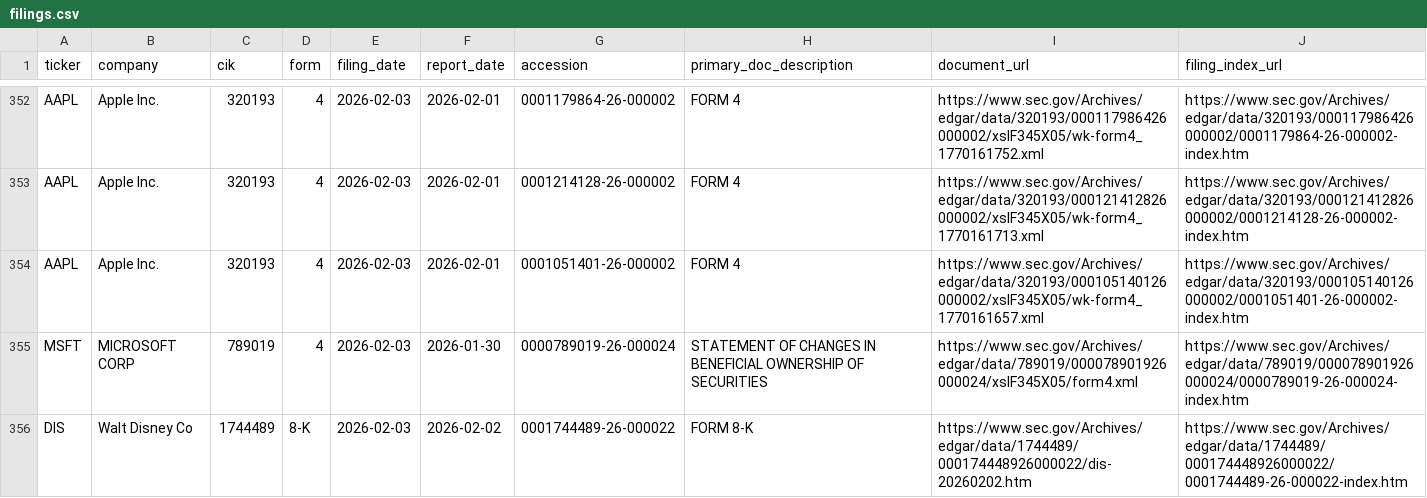
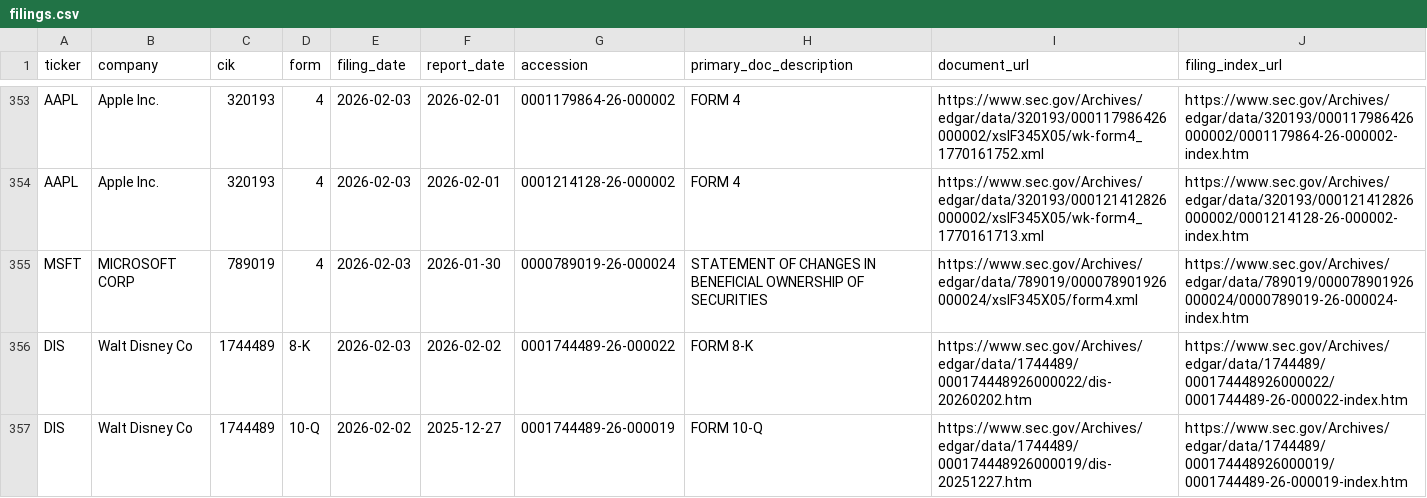
Before and after one commit to uniatrix/edgar-filings-explorer, a CSV file: public/data/filings.csv, drawn as a sheet; only a part is shown, gaps mark what is left out; the shorter side is filled out with more unchanged rows; the diff covers the shown part only.

```diff
--- a/public/data/filings.csv
+++ b/public/data/filings.csv
@@ -353,3 +354,2 @@ AAPL,Apple Inc.,320193,4,2026-02-03,2026-02-01,0001179864-26-000002,FORM 4,https
 AAPL,Apple Inc.,320193,4,2026-02-03,2026-02-01,0001214128-26-000002,FORM 4,https://www.sec.gov/Archives/edgar/data/320193/000121412826000002/xslF345X05/wk-form4_1770161713.xml,https://www.sec.gov/Archives/edgar/data/320193/000121412826000002/0001214128-26-000002-index.htm
-AAPL,Apple Inc.,320193,4,2026-02-03,2026-02-01,0001051401-26-000002,FORM 4,https://www.sec.gov/Archives/edgar/data/320193/000105140126000002/xslF345X05/wk-form4_1770161657.xml,https://www.sec.gov/Archives/edgar/data/320193/000105140126000002/0001051401-26-000002-index.htm
 MSFT,MICROSOFT CORP,789019,4,2026-02-03,2026-01-30,0000789019-26-000024,STATEMENT OF CHANGES IN BENEFICIAL OWNERSHIP OF SECURITIES,https://www.sec.gov/Archives/edgar/data/789019/000078901926000024/xslF345X05/form4.xml,https://www.sec.gov/Archives/edgar/data/789019/000078901926000024/0000789019-26-000024-index.htm
```
Also changed, not shown: 5 added rows and 4 removed rows elsewhere in this file, 1 other file.
